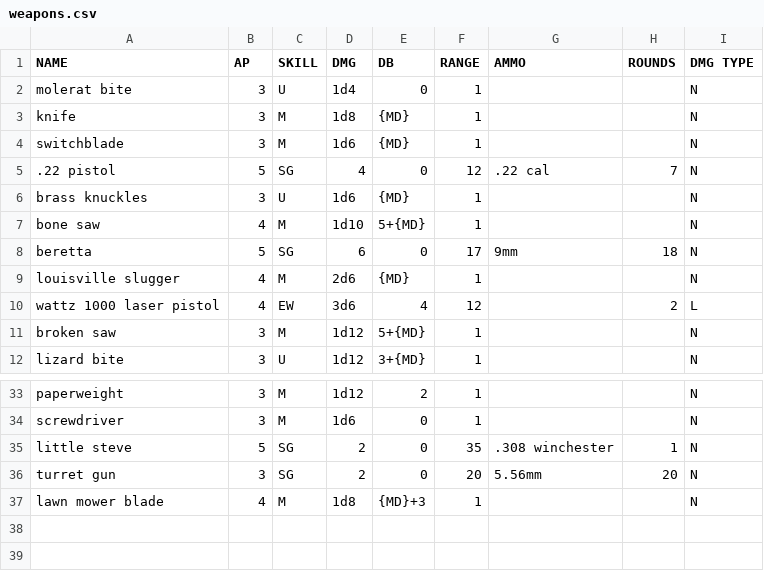
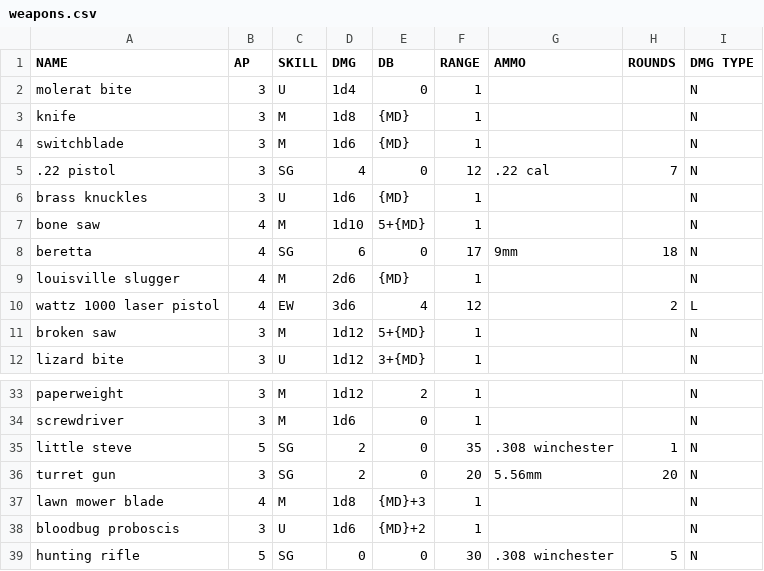
Before and after one commit to WillPiledriver/Combat-GUI, a CSV file: GUI/data/FNT/weapons.csv, drawn as a sheet; only a part is shown, gaps mark what is left out.

```diff
--- a/GUI/data/FNT/weapons.csv
+++ b/GUI/data/FNT/weapons.csv
@@ -4,6 +4,6 @@ knife,3,M,1d8,{MD},1,,,N
 switchblade,3,M,1d6,{MD},1,,,N
-.22 pistol,5,SG,4,0,12,.22 cal,7,N
+.22 pistol,3,SG,4,0,12,.22 cal,7,N
 brass knuckles,3,U,1d6,{MD},1,,,N
 bone saw,4,M,1d10,5+{MD},1,,,N
-beretta,5,SG,6,0,17,9mm,18,N
+beretta,4,SG,6,0,17,9mm,18,N
 louisville slugger,4,M,2d6,{MD},1,,,N
@@ -37 +37,3 @@ turret gun,3,SG,2,0,20,5.56mm,20,N
 lawn mower blade,4,M,1d8,{MD}+3,1,,,N
+bloodbug proboscis,3,U,1d6,{MD}+2,1,,,N
+hunting rifle,5,SG,0,0,30,.308 winchester,5,N
```
Also changed, not shown: GUI/data/FNT/armors.csv, GUI/data/FNT/enemies.csv, 1 other file.
